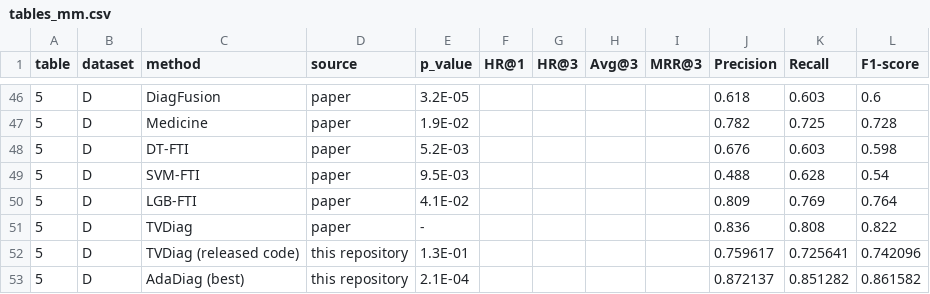
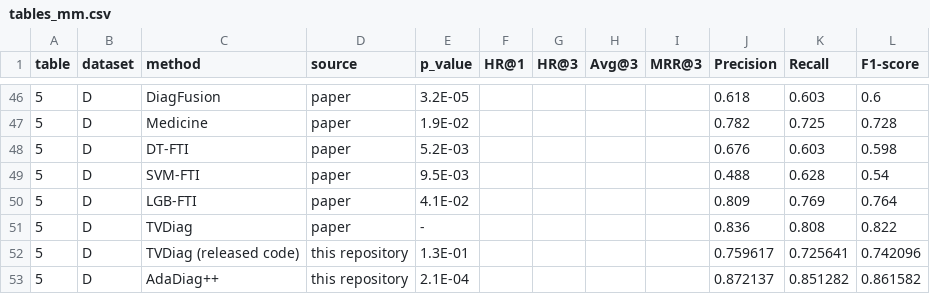
Before and after one commit to ShehreyarRashid/AdaDiag, a CSV file: results/paper_tables/multimodal/tables_mm.csv, drawn as a sheet; only a part is shown, gaps mark what is left out; the diff covers the shown part only.

```diff
--- a/results/paper_tables/multimodal/tables_mm.csv
+++ b/results/paper_tables/multimodal/tables_mm.csv
@@ -52,2 +52,2 @@ table,dataset,method,source,p_value,HR@1,HR@3,Avg@3,MRR@3,Precision,Recall,F1-sc
 5,D,TVDiag (released code),this repository,1.3E-01,,,,,0.759617,0.725641,0.742096
-5,D,AdaDiag (best),this repository,2.1E-04,,,,,0.872137,0.851282,0.861582
+5,D,AdaDiag++,this repository,2.1E-04,,,,,0.872137,0.851282,0.861582
```
Also changed, not shown: 5 edited cells elsewhere in this file, 41 other files.
